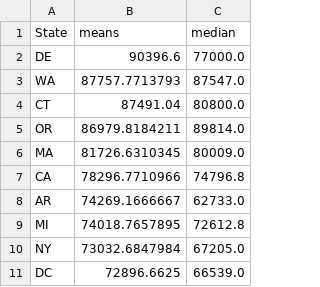
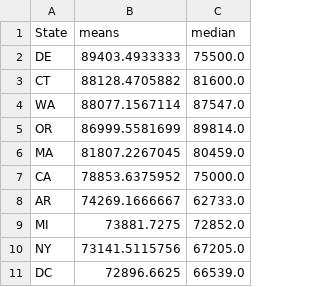
Before and after one commit to ktc312/tw_perm_data_analysis_web, a CSV file: tw_perm_data_analysis/output/ave_by_state.csv, drawn as a sheet.

```diff
--- a/tw_perm_data_analysis/output/ave_by_state.csv
+++ b/tw_perm_data_analysis/output/ave_by_state.csv
@@ -1,11 +1,11 @@
 State,means,median
-DE,90396.6,77000.0
-WA,87757.7713793,87547.0
-CT,87491.04,80800.0
-OR,86979.8184211,89814.0
-MA,81726.6310345,80009.0
-CA,78296.7710966,74796.8
+DE,89403.4933333,75500.0
+CT,88128.4705882,81600.0
+WA,88077.1567114,87547.0
+OR,86999.5581699,89814.0
+MA,81807.2267045,80459.0
+CA,78853.6375952,75000.0
 AR,74269.1666667,62733.0
-MI,74018.7657895,72612.8
-NY,73032.6847984,67205.0
+MI,73881.7275,72852.0
+NY,73141.5115756,67205.0
 DC,72896.6625,66539.0
```
Also changed, not shown: tw_perm_data_analysis/output/summarize_ALL2017.csv, tw_perm_data_analysis/output/summarize_Bay Area2016.csv, 33 other files.
